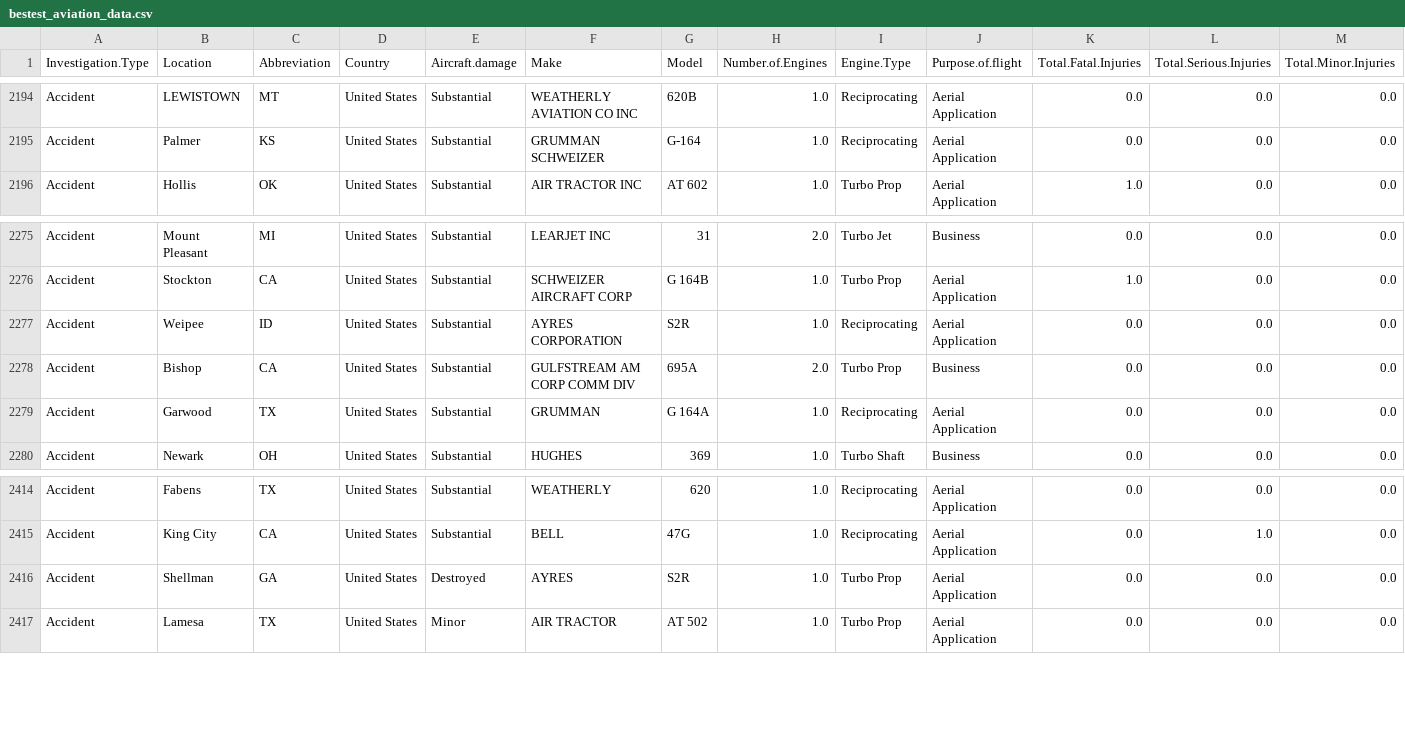
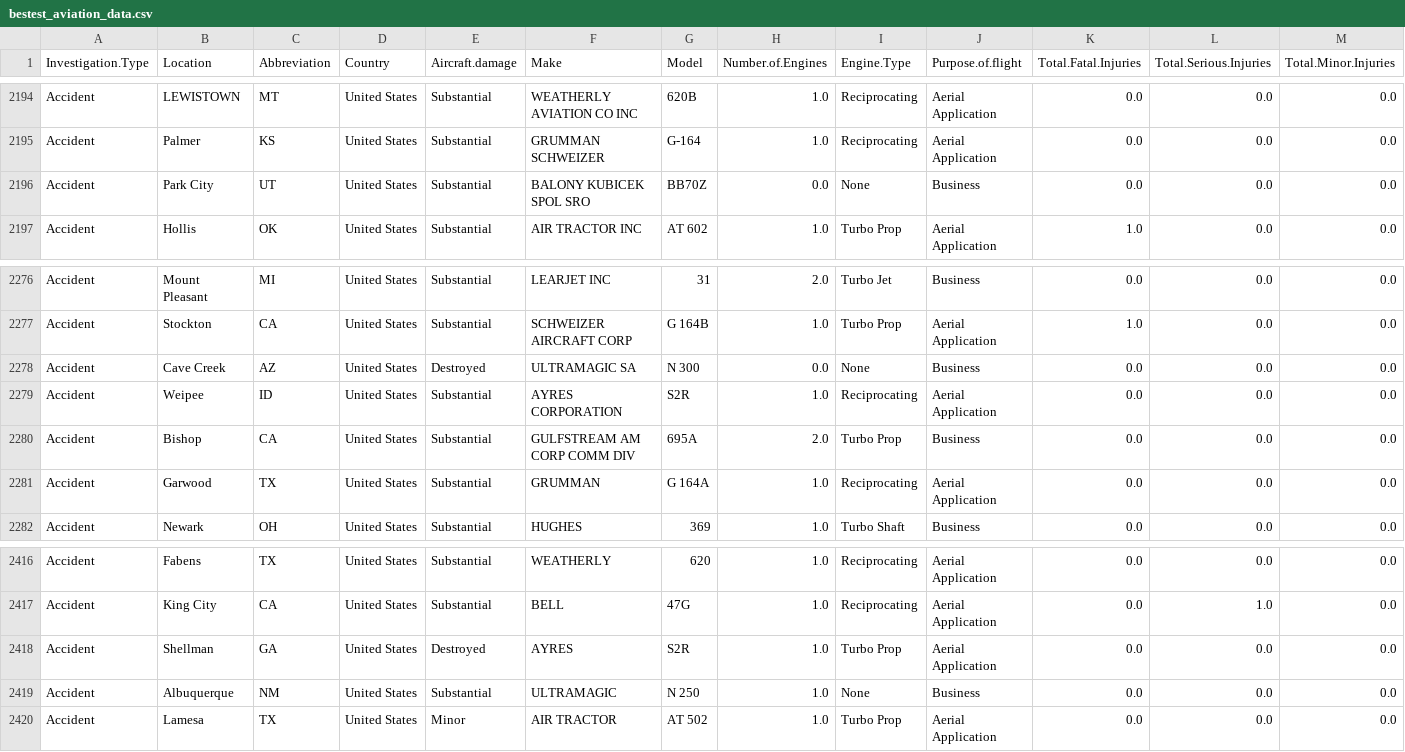
Before and after one commit to mwakad/Data-Driven-Decision-Support-for-Aircraft-Procurement, a CSV file: Data/bestest_aviation_data.csv, drawn as a sheet; only a part is shown, gaps mark what is left out; rows hold the shown columns only; the diff names each change by its address in the sheet, - before the commit and + after, or states it on an @@ line.

```diff
--- a/Data/bestest_aviation_data.csv
+++ b/Data/bestest_aviation_data.csv
+row 2196: Accident | Park City | UT | United States | Substantial | BALONY KUBICEK SPOL SRO | BB70Z | 0.0 | None | Business | 0.0 | 0.0 | 0.0
+row 2278: Accident | Cave Creek | AZ | United States | Destroyed | ULTRAMAGIC SA | N 300 | 0.0 | None | Business | 0.0 | 0.0 | 0.0
+row 2419: Accident | Albuquerque | NM | United States | Substantial | ULTRAMAGIC | N 250 | 1.0 | None | Business | 0.0 | 0.0 | 0.0
```
Also changed, not shown: 1 other file.
